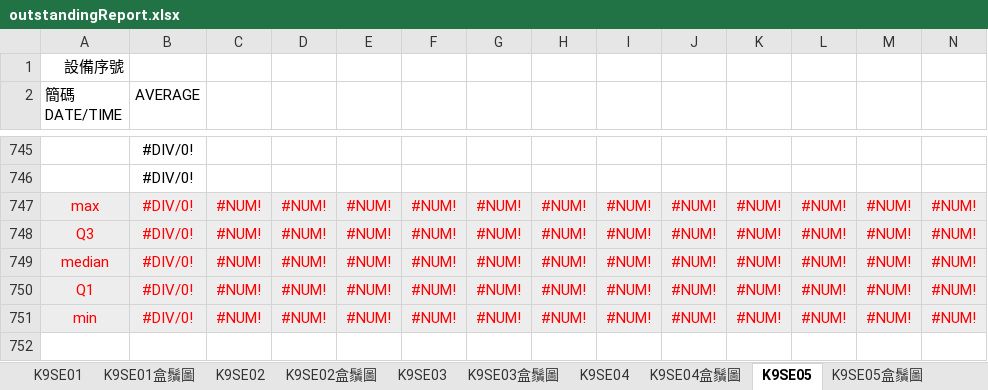
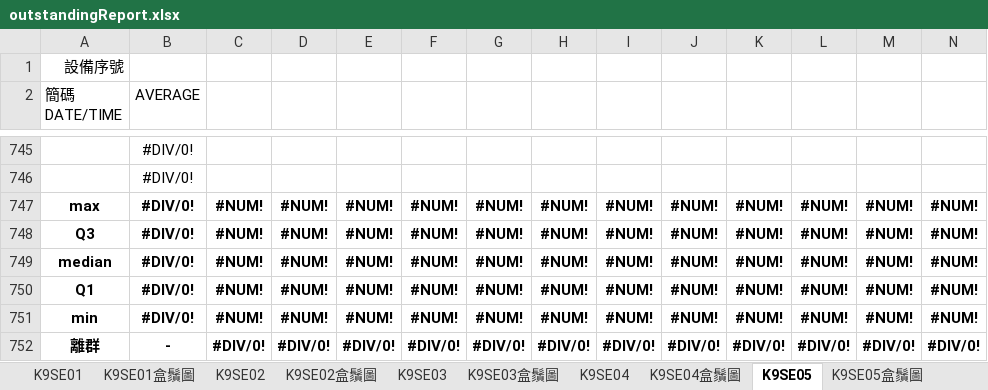
Before and after one commit to karateboy/SensorManager, an Excel workbook: report_template/outstandingReport.xlsx, sheet K9SE05, drawn as a sheet; only a part is shown, gaps mark what is left out; values as stored, in another font and other column widths than the file's, no borders; conditional formats not drawn; rows hold the shown columns only; the diff covers the shown part only; the diff names each change by its address in the sheet, - before the commit and + after, or states it on an @@ line.

```diff
--- a/report_template/outstandingReport.xlsx (sheet K9SE05)
+++ b/report_template/outstandingReport.xlsx (sheet K9SE05)
@@ A747:N751 fill: #EDEDED → none, bold: off → on, text colour: #FF0000 → black @@
+row 752: 離群 | - | #DIV/0! | #DIV/0! | #DIV/0! | #DIV/0! | #DIV/0! | #DIV/0! | #DIV/0! | #DIV/0! | #DIV/0! | #DIV/0! | #DIV/0! | #DIV/0!
```
Also changed, not shown: cell formats elsewhere in this sheet, sheet K9SE09, sheet K9SE03, sheet K9SE04, sheet K9SE07, sheet K9SE08, sheet K9SE10, 5 more sheets, charts or pictures, report_template/decayReport.xlsx, 25 other files.
